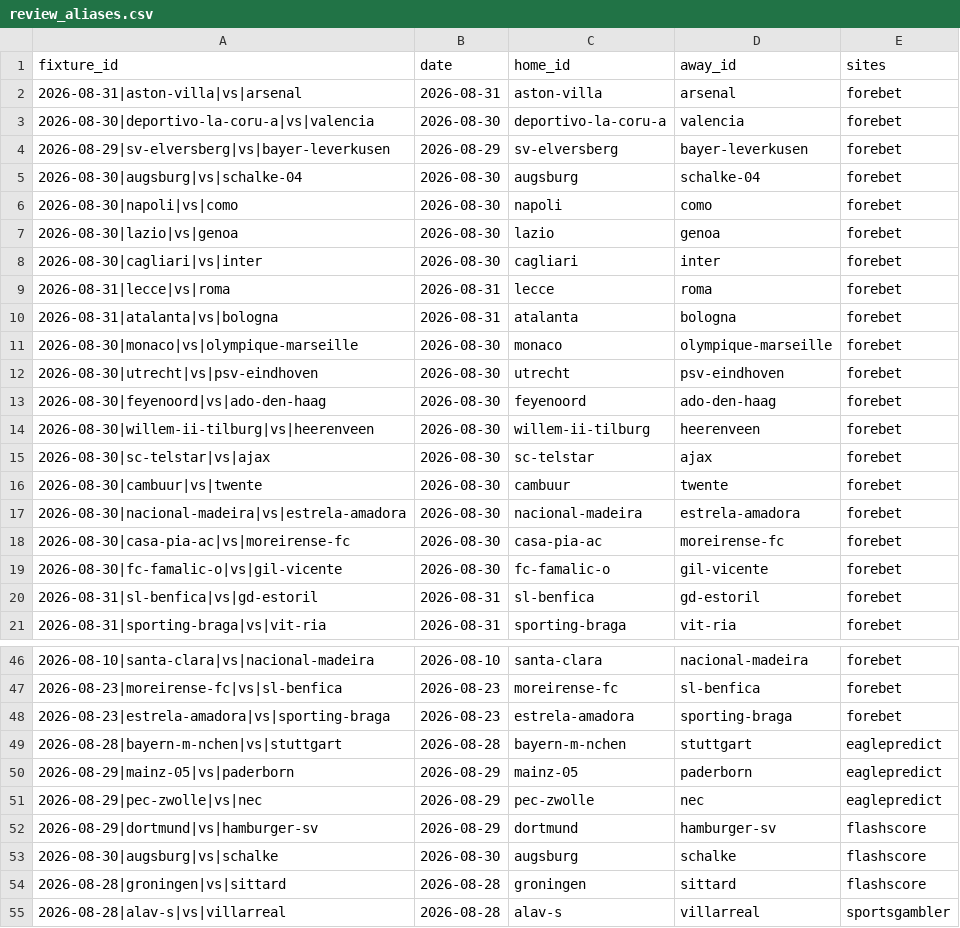
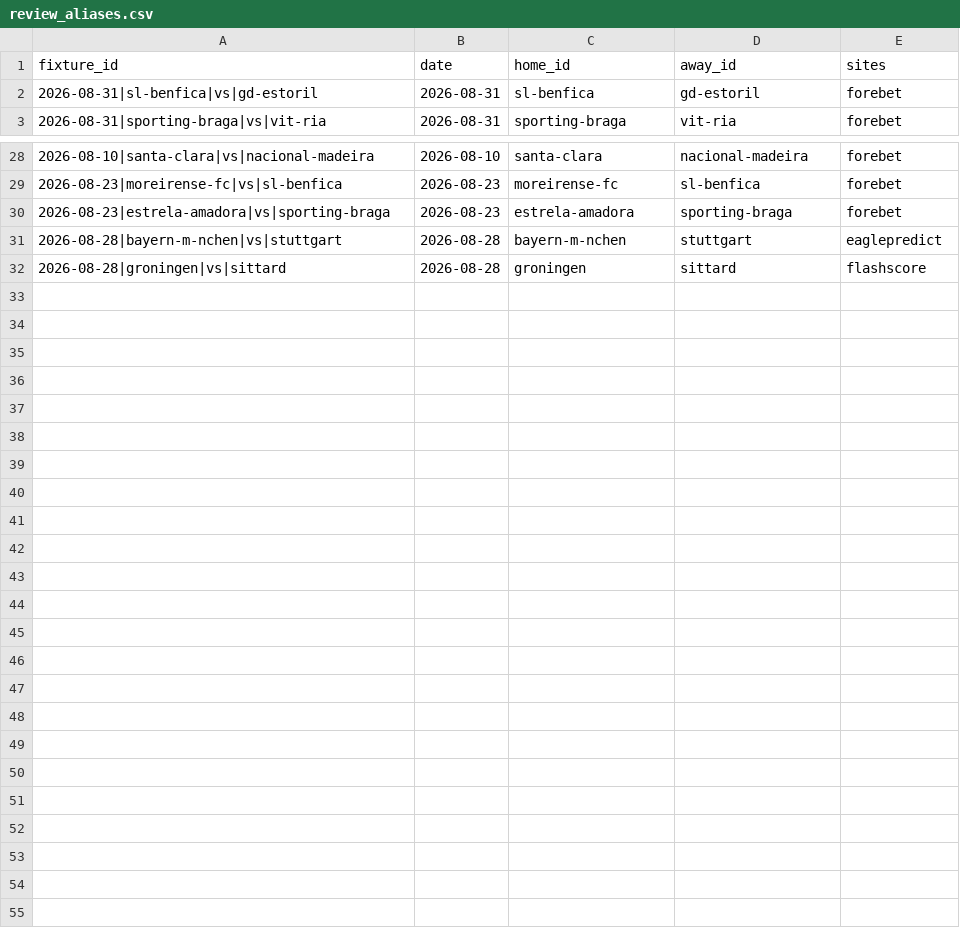
Before and after one commit to temesgen-982/consensus-temp, a CSV file: data/canonical/review_aliases.csv, drawn as a sheet; only a part is shown, gaps mark what is left out.

Commit message:
Daily sync 2026-08-28: scrape+results+grade; eaglepredict HTTP 500 outage (stale data); add 12 aliases merging 10 split fixtures (Dortmund/Koln/Mainz/Gladbach/Elversberg/Schalke/Marseille/Zwolle-NEC/AZ-GAE); 97 finished matches graded

```diff
--- a/data/canonical/review_aliases.csv
+++ b/data/canonical/review_aliases.csv
@@ -1,20 +1,2 @@
 fixture_id,date,home_id,away_id,sites
-2026-08-31|aston-villa|vs|arsenal,2026-08-31,aston-villa,arsenal,forebet
-2026-08-30|deportivo-la-coru-a|vs|valencia,2026-08-30,deportivo-la-coru-a,valencia,forebet
-2026-08-29|sv-elversberg|vs|bayer-leverkusen,2026-08-29,sv-elversberg,bayer-leverkusen,forebet
-2026-08-30|augsburg|vs|schalke-04,2026-08-30,augsburg,schalke-04,forebet
-2026-08-30|napoli|vs|como,2026-08-30,napoli,como,forebet
-2026-08-30|lazio|vs|genoa,2026-08-30,lazio,genoa,forebet
-2026-08-30|cagliari|vs|inter,2026-08-30,cagliari,inter,forebet
-2026-08-31|lecce|vs|roma,2026-08-31,lecce,roma,forebet
-2026-08-31|atalanta|vs|bologna,2026-08-31,atalanta,bologna,forebet
-2026-08-30|monaco|vs|olympique-marseille,2026-08-30,monaco,olympique-marseille,forebet
-2026-08-30|utrecht|vs|psv-eindhoven,2026-08-30,utrecht,psv-eindhoven,forebet
-2026-08-30|feyenoord|vs|ado-den-haag,2026-08-30,feyenoord,ado-den-haag,forebet
-2026-08-30|willem-ii-tilburg|vs|heerenveen,2026-08-30,willem-ii-tilburg,heerenveen,forebet
-2026-08-30|sc-telstar|vs|ajax,2026-08-30,sc-telstar,ajax,forebet
-2026-08-30|cambuur|vs|twente,2026-08-30,cambuur,twente,forebet
-2026-08-30|nacional-madeira|vs|estrela-amadora,2026-08-30,nacional-madeira,estrela-amadora,forebet
-2026-08-30|casa-pia-ac|vs|moreirense-fc,2026-08-30,casa-pia-ac,moreirense-fc,forebet
-2026-08-30|fc-famalic-o|vs|gil-vicente,2026-08-30,fc-famalic-o,gil-vicente,forebet
 2026-08-31|sl-benfica|vs|gd-estoril,2026-08-31,sl-benfica,gd-estoril,forebet
@@ -49,7 +31,2 @@ fixture_id,date,home_id,away_id,sites
 2026-08-28|bayern-m-nchen|vs|stuttgart,2026-08-28,bayern-m-nchen,stuttgart,eaglepredict
-2026-08-29|mainz-05|vs|paderborn,2026-08-29,mainz-05,paderborn,eaglepredict
-2026-08-29|pec-zwolle|vs|nec,2026-08-29,pec-zwolle,nec,eaglepredict
-2026-08-29|dortmund|vs|hamburger-sv,2026-08-29,dortmund,hamburger-sv,flashscore
-2026-08-30|augsburg|vs|schalke,2026-08-30,augsburg,schalke,flashscore
 2026-08-28|groningen|vs|sittard,2026-08-28,groningen,sittard,flashscore
-2026-08-28|alav-s|vs|villarreal,2026-08-28,alav-s,villarreal,sportsgambler
```
Also changed, not shown: data/canonical/aliases.csv, data/canonical/fixtures.csv, 10 other files.
